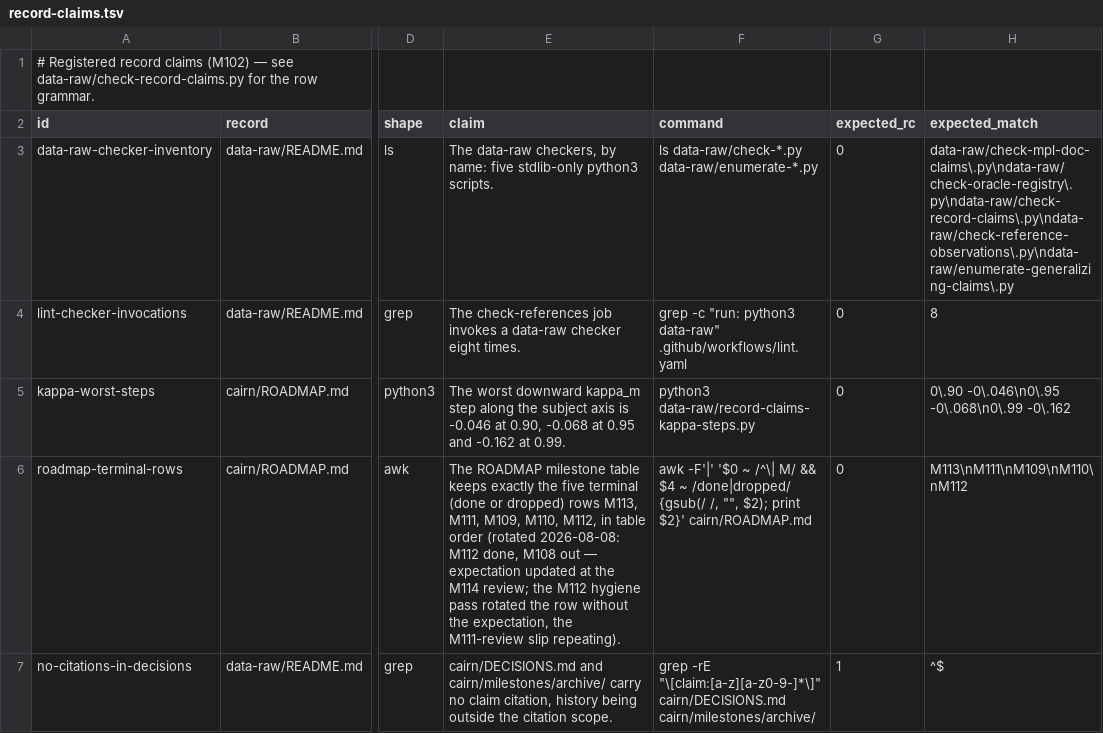
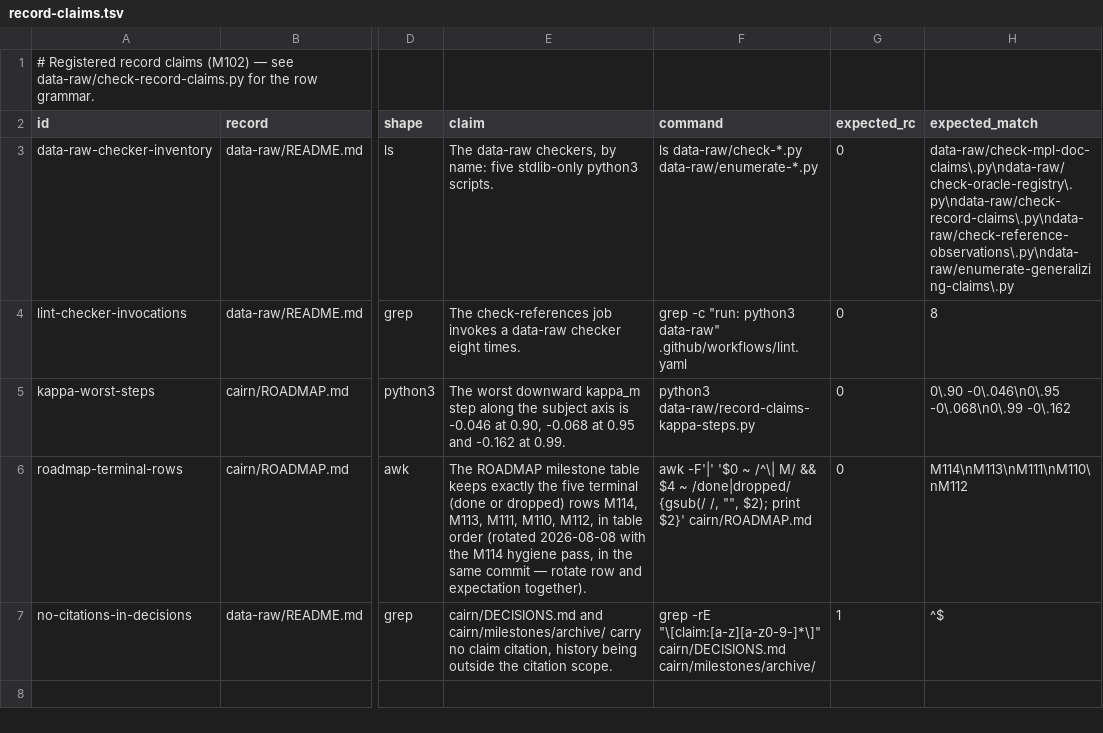
Before and after one commit to jmgirard/intraclass, a TSV file: data-raw/record-claims.tsv, drawn as a sheet; only a part is shown, gaps mark what is left out; the diff names each change by its address in the sheet, - before the commit and + after, or states it on an @@ line.

```diff
--- a/data-raw/record-claims.tsv
+++ b/data-raw/record-claims.tsv
-E6 (claim): …dropped) rows M113, M111, M109, M110, M112, in table order (rotated 2026-08-08: M112 done, M108 out — expectation updated at the M114 review; the M112 hygiene pass rotated the row without the expectation, the M111-review slip repeating).
+E6 (claim): …dropped) rows M114, M113, M111, M110, M112, in table order (rotated 2026-08-08 with the M114 hygiene pass, in the same commit — rotate row and expectation together).
-H6 (expected_match): M113\nM111\nM109\nM110\nM112
+H6 (expected_match): M114\nM113\nM111\nM110\nM112
```
Also changed, not shown: 4 other files.
